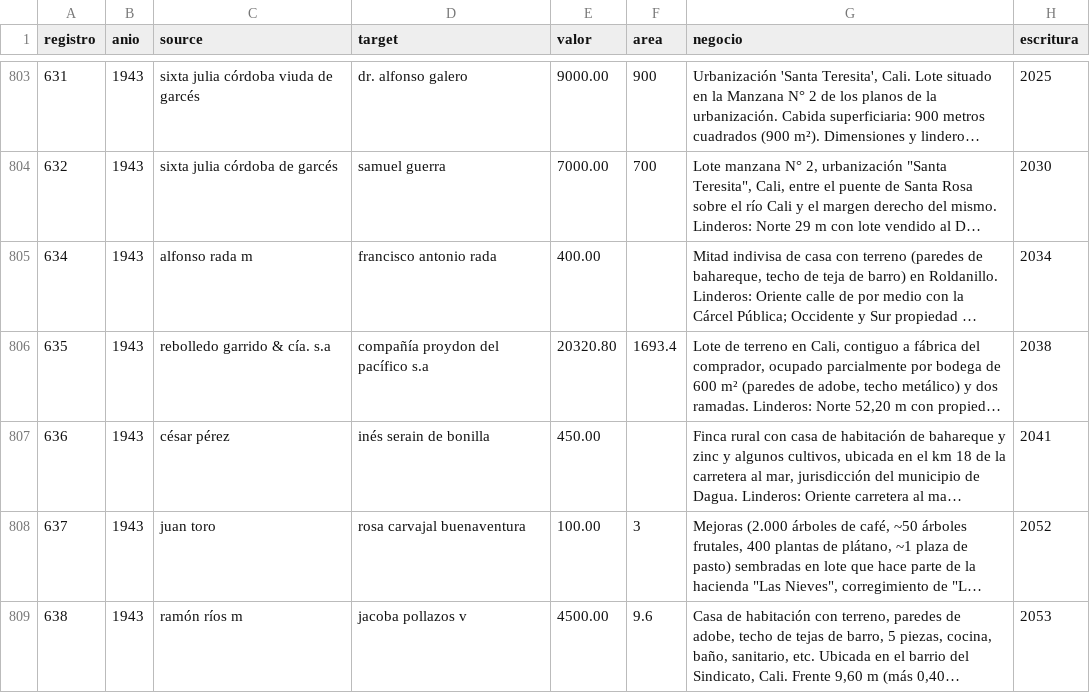
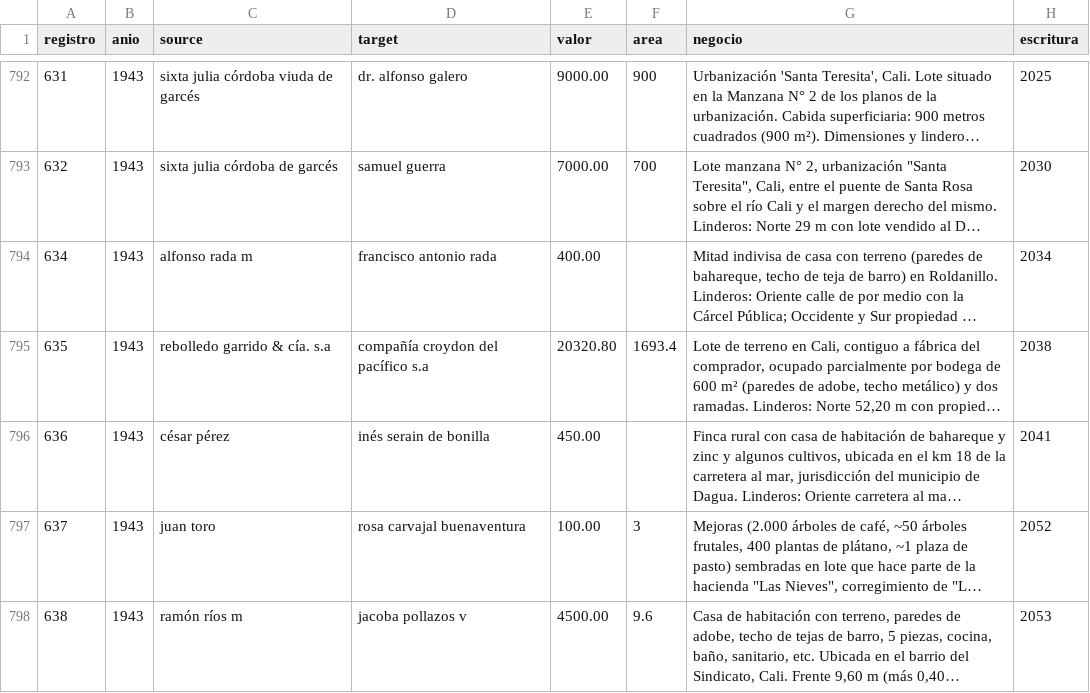
Before and after one commit to Rodato/complejidad-parcial-final, a CSV file: datos/red_parcial.csv, drawn as a sheet; only a part is shown, gaps mark what is left out; long unchanged cells end in …; addresses are those after the commit; the diff covers the shown part only; the diff names each change by its address in the sheet, - before the commit and + after, or states it on an @@ line.

```diff
--- a/datos/red_parcial.csv
+++ b/datos/red_parcial.csv
-D795 (target): compañía proydon del pacífico s.a
+D795 (target): compañía croydon del pacífico s.a
```
Also changed, not shown: 12 removed rows and 22 edited cells elsewhere in this file, 2 other files.
